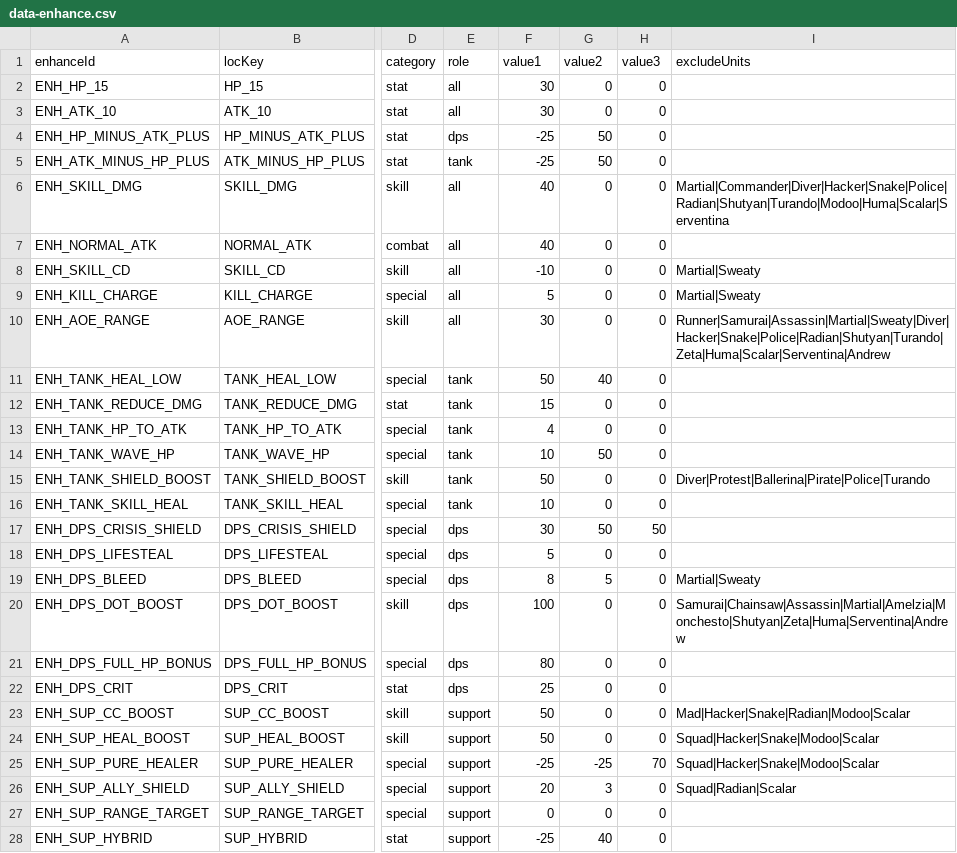
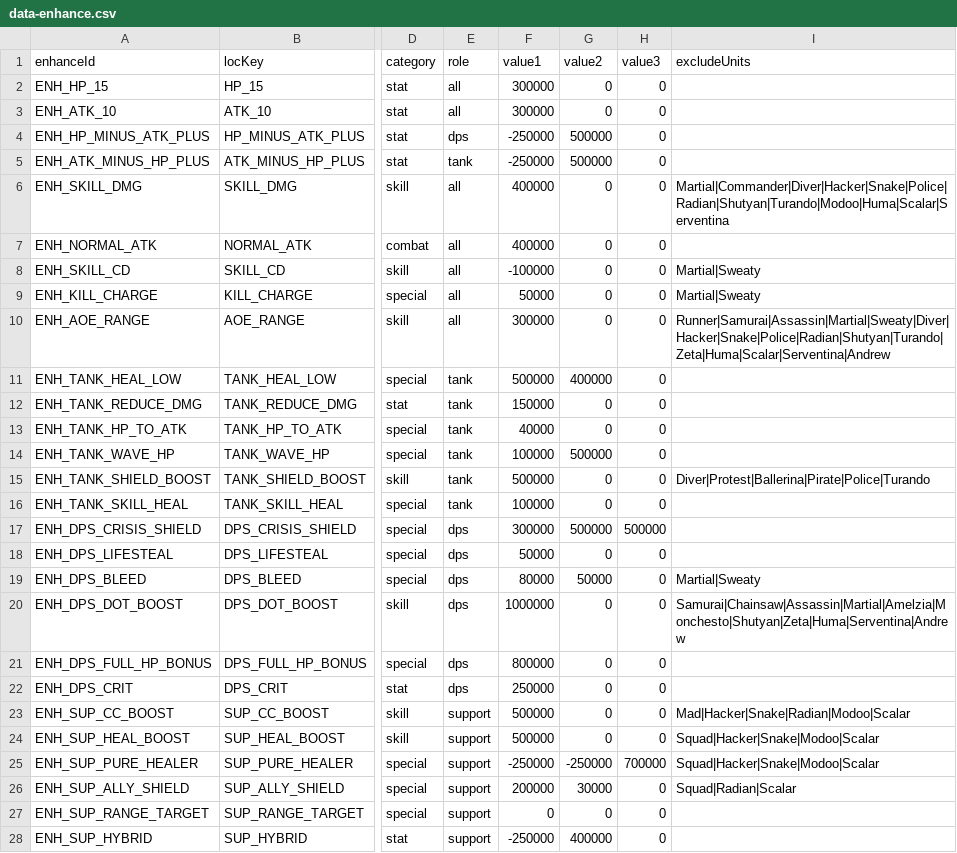
Before and after one commit to wylee-hadeul/zombie-truck-squad-webgl, a CSV file: sandbox/StreamingAssets/data-enhance.csv, drawn as a sheet; only a part is shown, gaps mark what is left out; the diff covers the shown part only; the diff names each change by its address in the sheet, - before the commit and + after, or states it on an @@ line.

```diff
--- a/sandbox/StreamingAssets/data-enhance.csv
+++ b/sandbox/StreamingAssets/data-enhance.csv
-F2:F3 (value1): 30
+F2:F3 (value1): 300000
-F4:F5 (value1): -25
+F4:F5 (value1): -250000
-G4:G5 (value2): 50
+G4:G5 (value2): 500000
-F6:F7 (value1): 40
+F6:F7 (value1): 400000
-F8 (value1): -10
+F8 (value1): -100000
-F9 (value1): 5
+F9 (value1): 50000
-F10 (value1): 30
+F10 (value1): 300000
-F11 (value1): 50
+F11 (value1): 500000
-G11 (value2): 40
+G11 (value2): 400000
-F12 (value1): 15
+F12 (value1): 150000
-F13 (value1): 4
+F13 (value1): 40000
-F14 (value1): 10
+F14 (value1): 100000
-G14 (value2): 50
+G14 (value2): 500000
-F15 (value1): 50
+F15 (value1): 500000
-F16 (value1): 10
+F16 (value1): 100000
-F17 (value1): 30
+F17 (value1): 300000
-G17 (value2): 50
+G17 (value2): 500000
-H17 (value3): 50
+H17 (value3): 500000
-F18 (value1): 5
+F18 (value1): 50000
-F19 (value1): 8
+F19 (value1): 80000
-G19 (value2): 5
+G19 (value2): 50000
-F20 (value1): 100
+F20 (value1): 1000000
-F21 (value1): 80
+F21 (value1): 800000
-F22 (value1): 25
+F22 (value1): 250000
-F23:F24 (value1): 50
+F23:F24 (value1): 500000
-F25 (value1): -25
+F25 (value1): -250000
-G25 (value2): -25
+G25 (value2): -250000
-H25 (value3): 70
+H25 (value3): 700000
-F26 (value1): 20
+F26 (value1): 200000
-G26 (value2): 3
+G26 (value2): 30000
-F28 (value1): -25
+F28 (value1): -250000
-G28 (value2): 40
+G28 (value2): 400000
```
Also changed, not shown: 29 edited cells elsewhere in this file, sandbox/StreamingAssets/data-ally.csv, sandbox/StreamingAssets/data-common-modes.csv, 27 other files.
